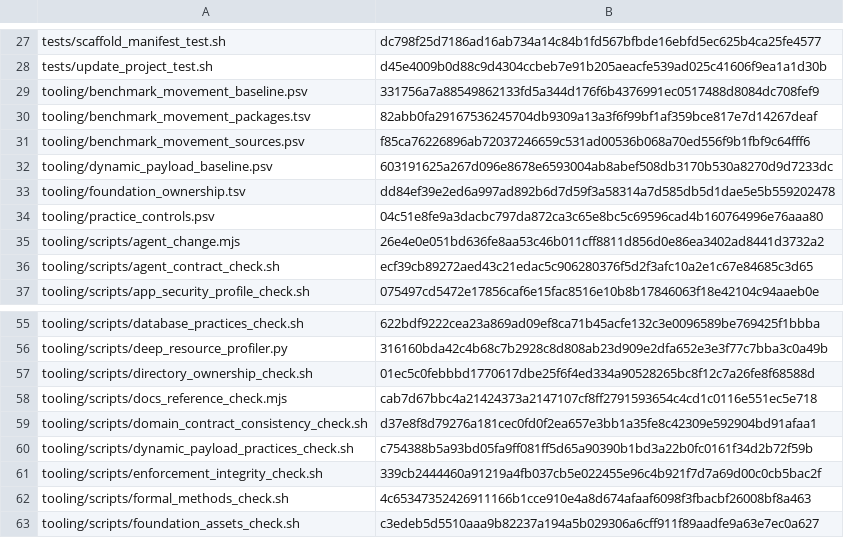
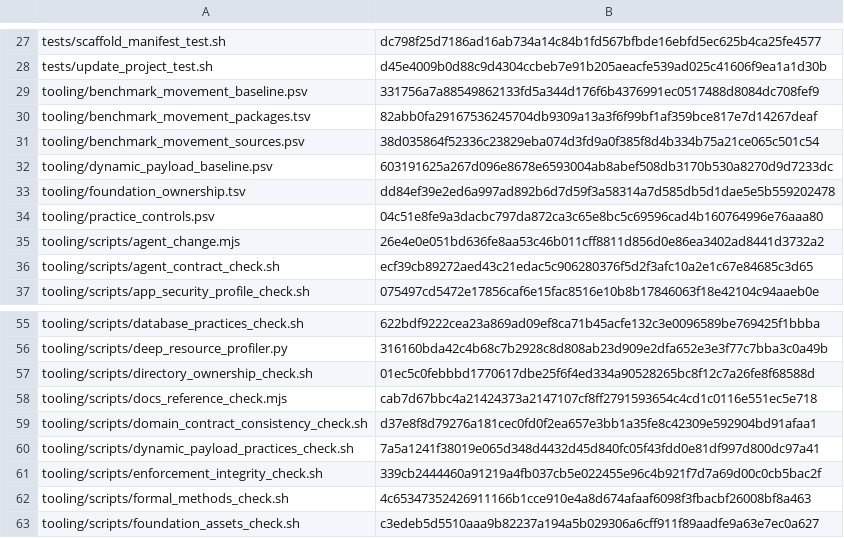
Before and after one commit to nmxmxh/foundation, a TSV file: tooling/enforcement_manifest.tsv, drawn as a sheet; only a part is shown, gaps mark what is left out.

```diff
--- a/tooling/enforcement_manifest.tsv
+++ b/tooling/enforcement_manifest.tsv
@@ -30,3 +30,3 @@ tooling/benchmark_movement_baseline.psv	331756a7a88549862133fd5a344d176f6b437699
 tooling/benchmark_movement_packages.tsv	82abb0fa29167536245704db9309a13a3f6f99bf1af359bce817e7d14267deaf
-tooling/benchmark_movement_sources.psv	f85ca76226896ab72037246659c531ad00536b068a70ed556f9b1fbf9c64fff6
+tooling/benchmark_movement_sources.psv	38d035864f52336c23829eba074d3fd9a0f385f8d4b334b75a21ce065c501c54
 tooling/dynamic_payload_baseline.psv	603191625a267d096e8678e6593004ab8abef508db3170b530a8270d9d7233dc
@@ -59,3 +59,3 @@ tooling/scripts/docs_reference_check.mjs	cab7d67bbc4a21424373a2147107cf8ff279159
 tooling/scripts/domain_contract_consistency_check.sh	d37e8f8d79276a181cec0fd0f2ea657e3bb1a35fe8c42309e592904bd91afaa1
-tooling/scripts/dynamic_payload_practices_check.sh	c754388b5a93bd05fa9ff081ff5d65a90390b1bd3a22b0fc0161f34d2b72f59b
+tooling/scripts/dynamic_payload_practices_check.sh	7a5a1241f38019e065d348d4432d45d840fc05f43fdd0e81df997d800dc97a41
 tooling/scripts/enforcement_integrity_check.sh	339cb2444460a91219a4fb037cb5e022455e96c4b921f7d7a69d00c0cb5bac2f
```
Also changed, not shown: 3 other files.
